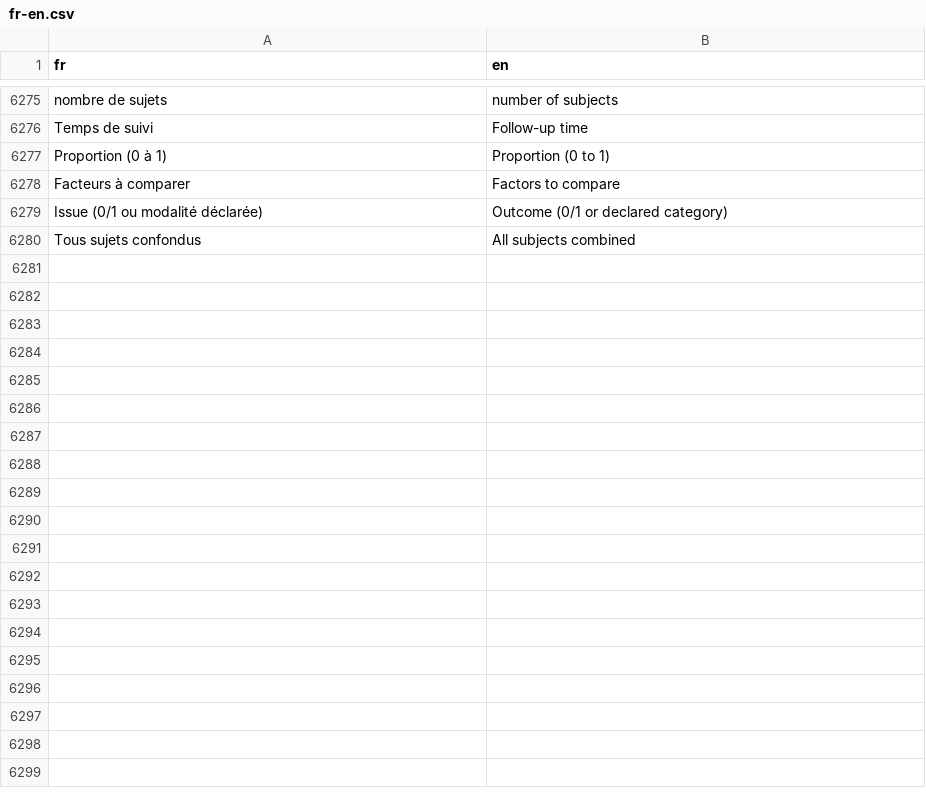
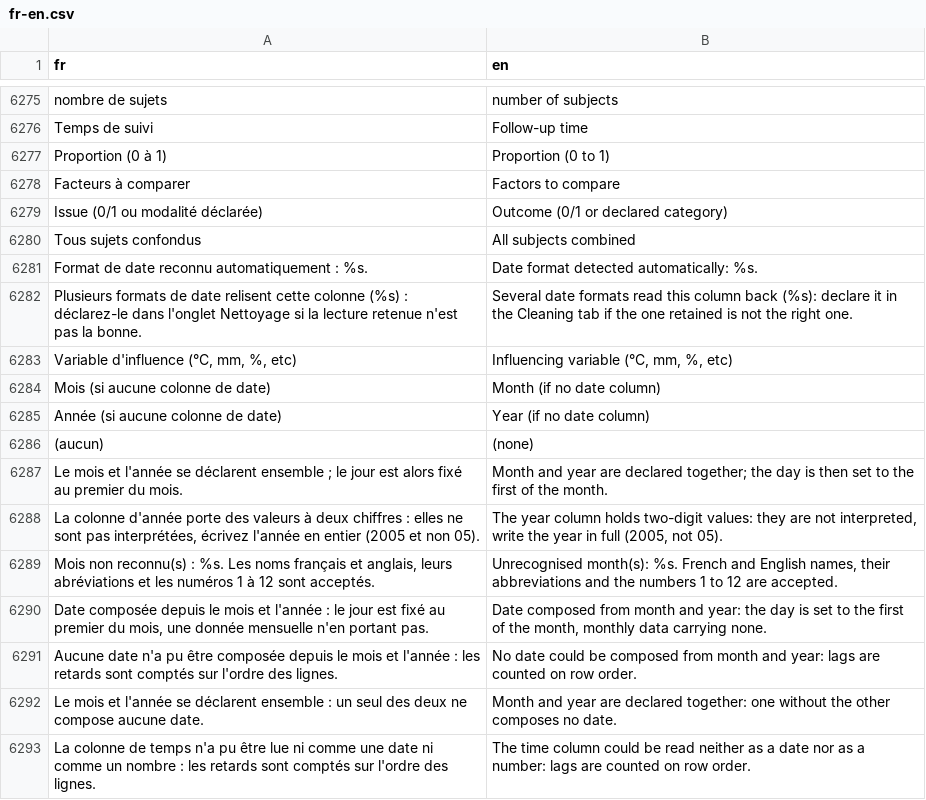
Before and after one commit to houphouet/hstat, a CSV file: inst/app/i18n/fr-en.csv, drawn as a sheet; only a part is shown, gaps mark what is left out; the diff names each change by its address in the sheet, - before the commit and + after, or states it on an @@ line.

```diff
--- a/inst/app/i18n/fr-en.csv
+++ b/inst/app/i18n/fr-en.csv
+row 6281: Format de date reconnu automatiquement : %s. | Date format detected automatically: %s.
+row 6282: Plusieurs formats de date relisent cette colonne (%s) : déclarez-le dans l'onglet Nettoyage si la lecture retenue n'est pas la bonne. | Several date formats read this column back (%s): declare it in the Cleaning tab if the one retained is not the right one.
+row 6283: Variable d'influence (°C, mm, %, etc) | Influencing variable (°C, mm, %, etc)
+row 6284: Mois (si aucune colonne de date) | Month (if no date column)
+row 6285: Année (si aucune colonne de date) | Year (if no date column)
+row 6286: (aucun) | (none)
+row 6287: Le mois et l'année se déclarent ensemble ; le jour est alors fixé au premier du mois. | Month and year are declared together; the day is then set to the first of the month.
+row 6288: La colonne d'année porte des valeurs à deux chiffres : elles ne sont pas interprétées, écrivez l'année en entier (2005 et non 05). | The year column holds two-digit values: they are not interpreted, write the year in full (2005, not 05).
+row 6289: Mois non reconnu(s) : %s. Les noms français et anglais, leurs abréviations et les numéros 1 à 12 sont acceptés. | Unrecognised month(s): %s. French and English names, their abbreviations and the numbers 1 to 12 are accepted.
+row 6290: Date composée depuis le mois et l'année : le jour est fixé au premier du mois, une donnée mensuelle n'en portant pas. | Date composed from month and year: the day is set to the first of the month, monthly data carrying none.
+row 6291: Aucune date n'a pu être composée depuis le mois et l'année : les retards sont comptés sur l'ordre des lignes. | No date could be composed from month and year: lags are counted on row order.
+row 6292: Le mois et l'année se déclarent ensemble : un seul des deux ne compose aucune date. | Month and year are declared together: one without the other composes no date.
+row 6293: La colonne de temps n'a pu être lue ni comme une date ni comme un nombre : les retards sont comptés sur l'ordre des lignes. | The time column could be read neither as a date nor as a number: lags are counted on row order.
```
Also changed, not shown: 6 other files.
